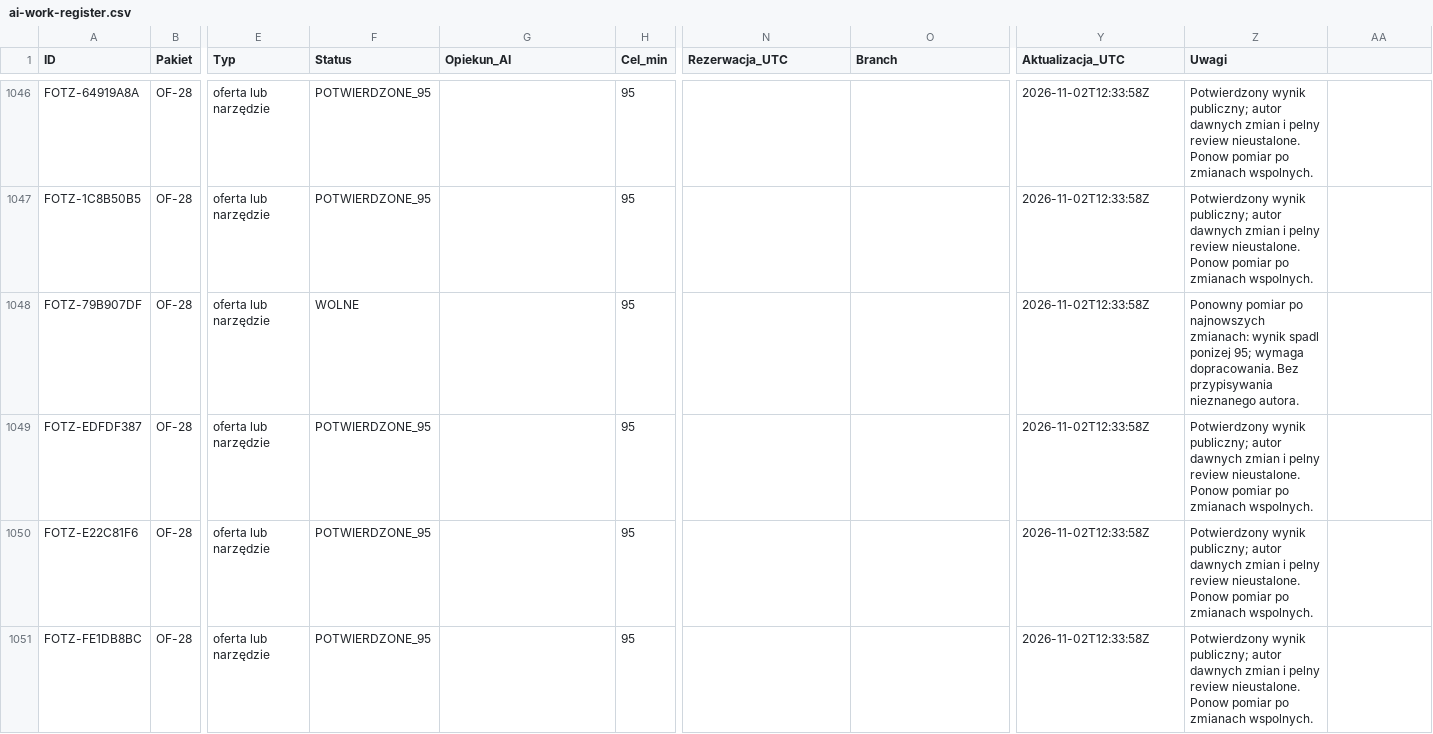
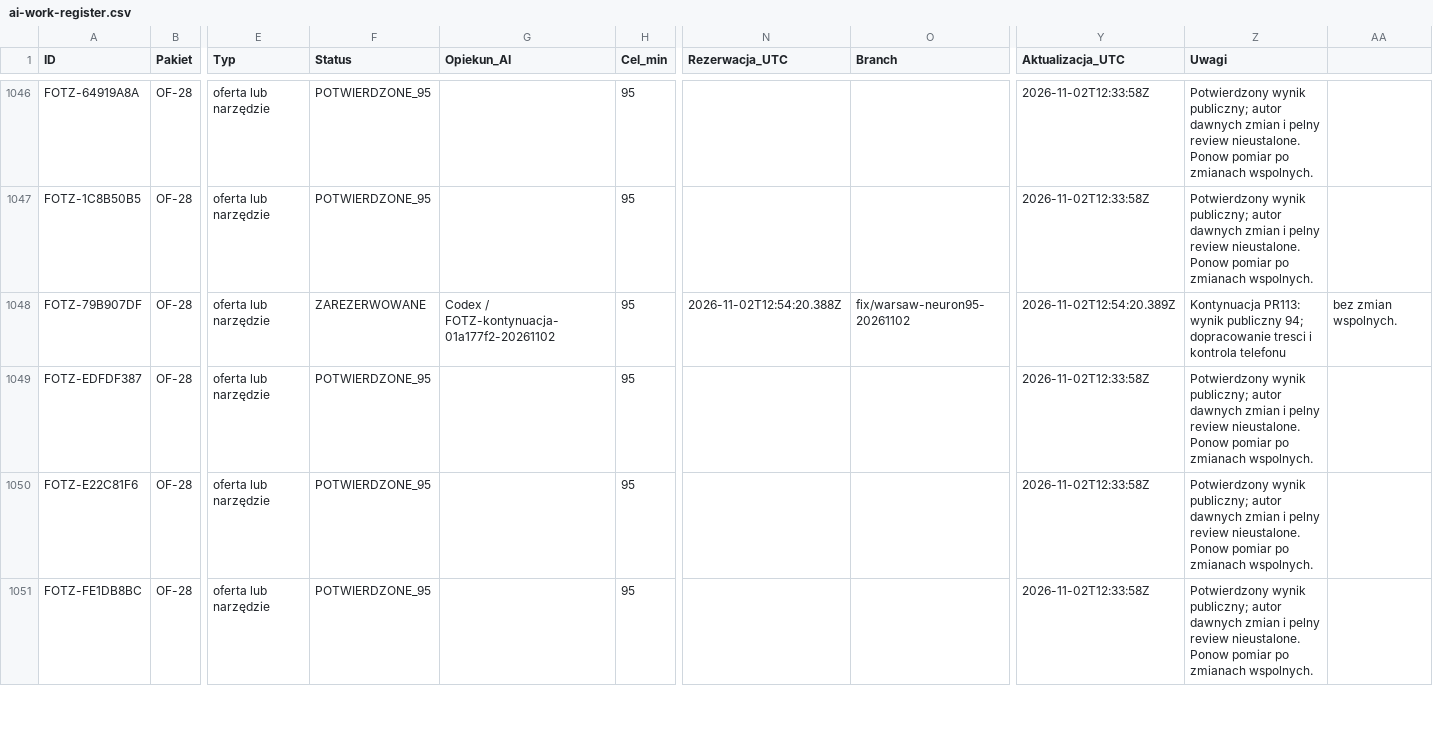
Before and after one commit to adam420412/fotz-studio-web-experience, a CSV file: docs/seo/ai-work-register.csv, drawn as a sheet; only a part is shown, gaps mark what is left out; the diff names each change by its address in the sheet, - before the commit and + after, or states it on an @@ line.

Commit message:
Reserve Warsaw follow-up after public score 94

```diff
--- a/docs/seo/ai-work-register.csv
+++ b/docs/seo/ai-work-register.csv
-F1048 (Status): WOLNE
+F1048 (Status): ZAREZERWOWANE
-G1048 (Opiekun_AI): (empty)
+G1048 (Opiekun_AI): Codex / FOTZ-kontynuacja-01a177f2-20261102
-N1048 (Rezerwacja_UTC): (empty)
+N1048 (Rezerwacja_UTC): 2026-11-02T12:54:20.388Z
-O1048 (Branch): (empty)
+O1048 (Branch): fix/warsaw-neuron95-20261102
-Y1048 (Aktualizacja_UTC): 2026-11-02T12:33:58Z
+Y1048 (Aktualizacja_UTC): 2026-11-02T12:54:20.389Z
-Z1048 (Uwagi): Ponowny pomiar po najnowszych zmianach: wynik spadl ponizej 95; wymaga dopracowania. Bez przypisywania nieznanego autora.
+Z1048 (Uwagi): Kontynuacja PR113: wynik publiczny 94; dopracowanie tresci i kontrola telefonu
-AA1048: (empty)
+AA1048: bez zmian wspolnych.
```
